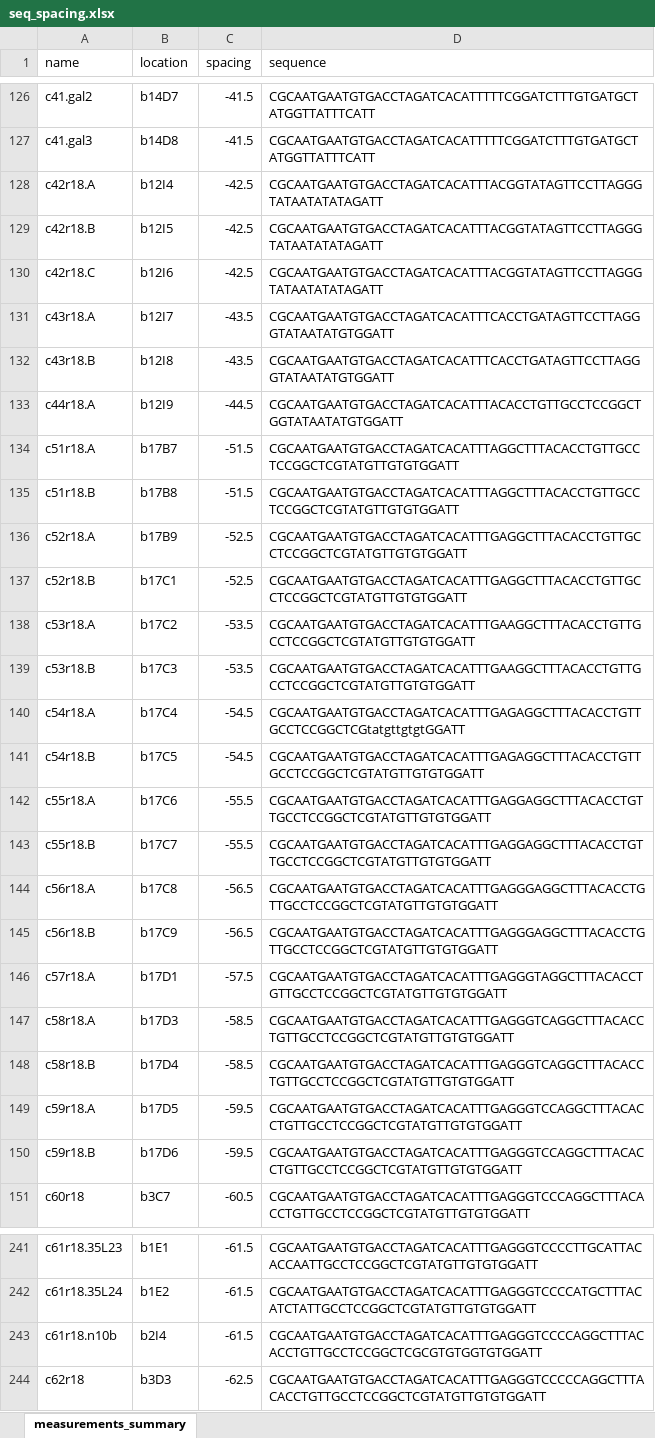
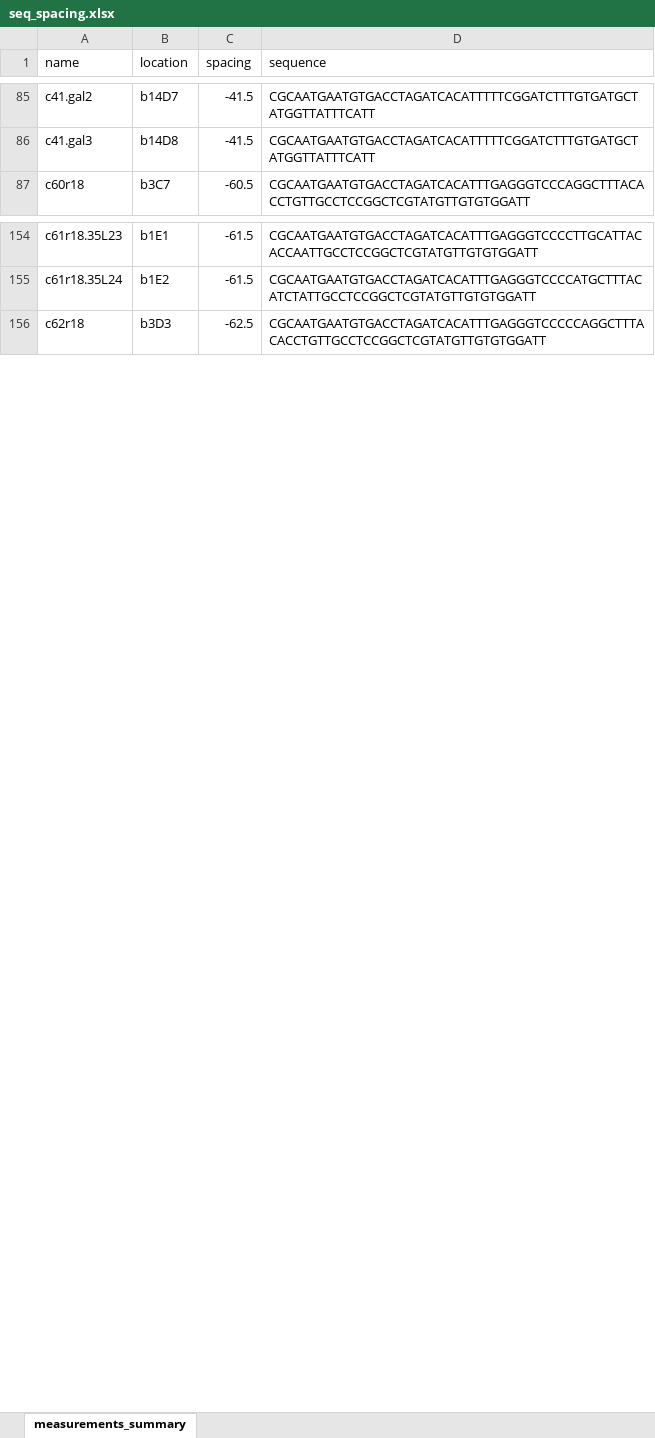
Before and after one commit to jbkinney/18_expressionmanifolds, an Excel workbook: data/seq_spacing.xlsx, sheet measurements_summary, drawn as a sheet; only a part is shown, gaps mark what is left out; values as stored, in another font and other column widths than the file's, no borders; the diff covers the shown part only; the diff names each change by its address in the sheet, - before the commit and + after, or states it on an @@ line.

```diff
--- a/data/seq_spacing.xlsx (sheet measurements_summary)
+++ b/data/seq_spacing.xlsx (sheet measurements_summary)
-row 128: c42r18.A | b12I4 | -42.5 | CGCAATGAATGTGACCTAGATCACATTTACGGTATAGTTCCTTAGGGTATAATATATAGATT
-row 129: c42r18.B | b12I5 | -42.5 | CGCAATGAATGTGACCTAGATCACATTTACGGTATAGTTCCTTAGGGTATAATATATAGATT
-row 130: c42r18.C | b12I6 | -42.5 | CGCAATGAATGTGACCTAGATCACATTTACGGTATAGTTCCTTAGGGTATAATATATAGATT
-row 131: c43r18.A | b12I7 | -43.5 | CGCAATGAATGTGACCTAGATCACATTTCACCTGATAGTTCCTTAGGGTATAATATGTGGATT
-row 132: c43r18.B | b12I8 | -43.5 | CGCAATGAATGTGACCTAGATCACATTTCACCTGATAGTTCCTTAGGGTATAATATGTGGATT
-row 133: c44r18.A | b12I9 | -44.5 | CGCAATGAATGTGACCTAGATCACATTTACACCTGTTGCCTCCGGCTGGTATAATATGTGGATT
-row 134: c51r18.A | b17B7 | -51.5 | CGCAATGAATGTGACCTAGATCACATTTAGGCTTTACACCTGTTGCCTCCGGCTCGTATGTTGTGTGGATT
-row 135: c51r18.B | b17B8 | -51.5 | CGCAATGAATGTGACCTAGATCACATTTAGGCTTTACACCTGTTGCCTCCGGCTCGTATGTTGTGTGGATT
-row 136: c52r18.A | b17B9 | -52.5 | CGCAATGAATGTGACCTAGATCACATTTGAGGCTTTACACCTGTTGCCTCCGGCTCGTATGTTGTGTGGATT
-row 137: c52r18.B | b17C1 | -52.5 | CGCAATGAATGTGACCTAGATCACATTTGAGGCTTTACACCTGTTGCCTCCGGCTCGTATGTTGTGTGGATT
-row 138: c53r18.A | b17C2 | -53.5 | CGCAATGAATGTGACCTAGATCACATTTGAAGGCTTTACACCTGTTGCCTCCGGCTCGTATGTTGTGTGGATT
-row 139: c53r18.B | b17C3 | -53.5 | CGCAATGAATGTGACCTAGATCACATTTGAAGGCTTTACACCTGTTGCCTCCGGCTCGTATGTTGTGTGGATT
-row 140: c54r18.A | b17C4 | -54.5 | CGCAATGAATGTGACCTAGATCACATTTGAGAGGCTTTACACCTGTTGCCTCCGGCTCGtatgttgtgtGGATT
-row 141: c54r18.B | b17C5 | -54.5 | CGCAATGAATGTGACCTAGATCACATTTGAGAGGCTTTACACCTGTTGCCTCCGGCTCGTATGTTGTGTGGATT
-row 142: c55r18.A | b17C6 | -55.5 | CGCAATGAATGTGACCTAGATCACATTTGAGGAGGCTTTACACCTGTTGCCTCCGGCTCGTATGTTGTGTGGATT
-row 143: c55r18.B | b17C7 | -55.5 | CGCAATGAATGTGACCTAGATCACATTTGAGGAGGCTTTACACCTGTTGCCTCCGGCTCGTATGTTGTGTGGATT
-row 144: c56r18.A | b17C8 | -56.5 | CGCAATGAATGTGACCTAGATCACATTTGAGGGAGGCTTTACACCTGTTGCCTCCGGCTCGTATGTTGTGTGGATT
-row 145: c56r18.B | b17C9 | -56.5 | CGCAATGAATGTGACCTAGATCACATTTGAGGGAGGCTTTACACCTGTTGCCTCCGGCTCGTATGTTGTGTGGATT
-row 146: c57r18.A | b17D1 | -57.5 | CGCAATGAATGTGACCTAGATCACATTTGAGGGTAGGCTTTACACCTGTTGCCTCCGGCTCGTATGTTGTGTGGATT
-row 147: c58r18.A | b17D3 | -58.5 | CGCAATGAATGTGACCTAGATCACATTTGAGGGTCAGGCTTTACACCTGTTGCCTCCGGCTCGTATGTTGTGTGGATT
-row 148: c58r18.B | b17D4 | -58.5 | CGCAATGAATGTGACCTAGATCACATTTGAGGGTCAGGCTTTACACCTGTTGCCTCCGGCTCGTATGTTGTGTGGATT
-row 149: c59r18.A | b17D5 | -59.5 | CGCAATGAATGTGACCTAGATCACATTTGAGGGTCCAGGCTTTACACCTGTTGCCTCCGGCTCGTATGTTGTGTGGATT
-row 150: c59r18.B | b17D6 | -59.5 | CGCAATGAATGTGACCTAGATCACATTTGAGGGTCCAGGCTTTACACCTGTTGCCTCCGGCTCGTATGTTGTGTGGATT
-row 243: c61r18.n10b | b2I4 | -61.5 | CGCAATGAATGTGACCTAGATCACATTTGAGGGTCCCCAGGCTTTACACCTGTTGCCTCCGGCTCGCGTGTGGTGTGGATT
```
Also changed, not shown: 116 removed rows elsewhere in this sheet, 3 other files.
